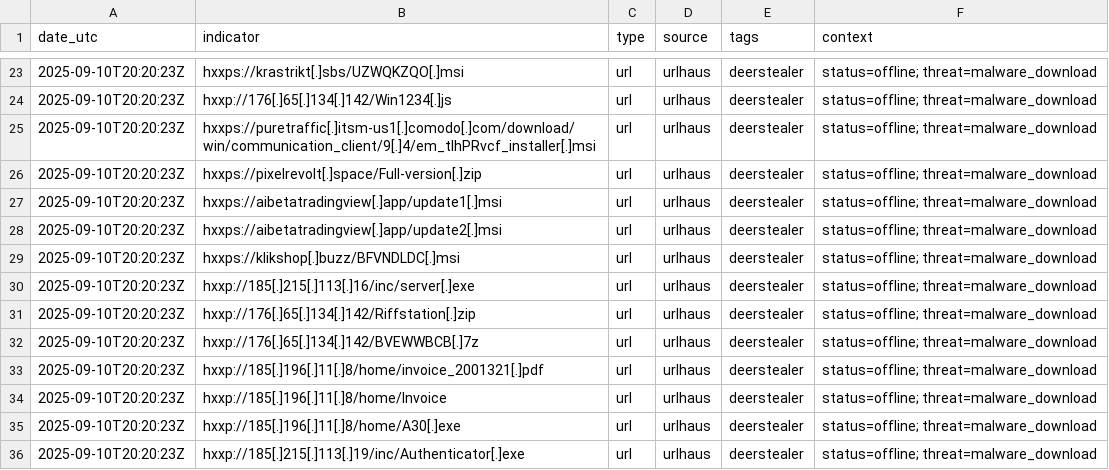
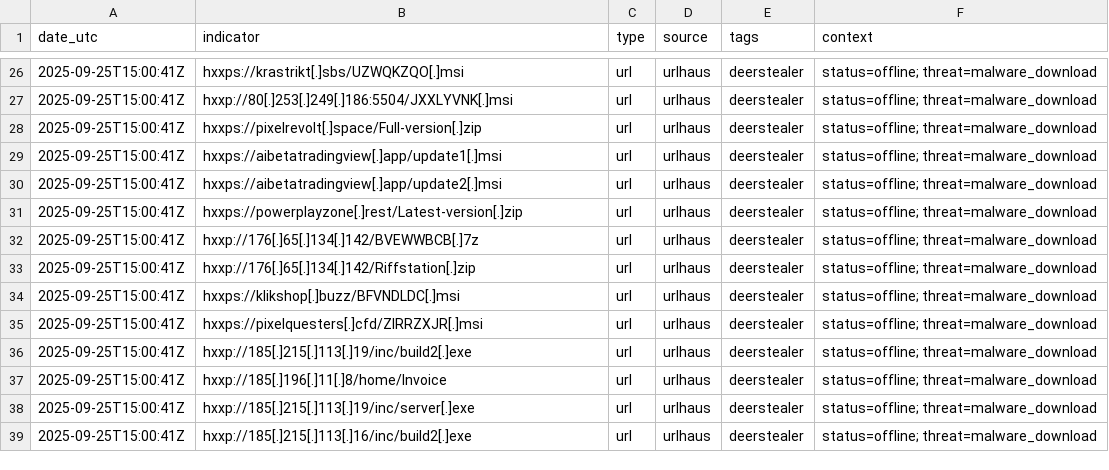
Before and after one commit to Mal3ear/ioc-index, a TSV file: data/deerstealer_iocs.tsv, drawn as a sheet; only a part is shown, gaps mark what is left out; the diff covers the shown part only.

Commit message:
[auto] Update data/deerstealer_iocs.tsv for tag=deerstealer at 2025-09-25T15:00:45Z

```diff
--- a/data/deerstealer_iocs.tsv
+++ b/data/deerstealer_iocs.tsv
@@ -23,14 +26,14 @@
-"2025-09-10T20:20:23Z"	"hxxps://krastrikt[.]sbs/UZWQKZQO[.]msi"	"url"	"urlhaus"	"deerstealer"	"status=offline; threat=malware_download"
-"2025-09-10T20:20:23Z"	"hxxp://176[.]65[.]134[.]142/Win1234[.]js"	"url"	"urlhaus"	"deerstealer"	"status=offline; threat=malware_download"
-"2025-09-10T20:20:23Z"	"hxxps://puretraffic[.]itsm-us1[.]comodo[.]com/download/win/communication_client/9[.]4/em_tlhPRvcf_installer[.]msi"	"url"	"urlhaus"	"deerstealer"	"status=offline; threat=malware_download"
-"2025-09-10T20:20:23Z"	"hxxps://pixelrevolt[.]space/Full-version[.]zip"	"url"	"urlhaus"	"deerstealer"	"status=offline; threat=malware_download"
-"2025-09-10T20:20:23Z"	"hxxps://aibetatradingview[.]app/update1[.]msi"	"url"	"urlhaus"	"deerstealer"	"status=offline; threat=malware_download"
-"2025-09-10T20:20:23Z"	"hxxps://aibetatradingview[.]app/update2[.]msi"	"url"	"urlhaus"	"deerstealer"	"status=offline; threat=malware_download"
-"2025-09-10T20:20:23Z"	"hxxps://klikshop[.]buzz/BFVNDLDC[.]msi"	"url"	"urlhaus"	"deerstealer"	"status=offline; threat=malware_download"
-"2025-09-10T20:20:23Z"	"hxxp://185[.]215[.]113[.]16/inc/server[.]exe"	"url"	"urlhaus"	"deerstealer"	"status=offline; threat=malware_download"
-"2025-09-10T20:20:23Z"	"hxxp://176[.]65[.]134[.]142/Riffstation[.]zip"	"url"	"urlhaus"	"deerstealer"	"status=offline; threat=malware_download"
-"2025-09-10T20:20:23Z"	"hxxp://176[.]65[.]134[.]142/BVEWWBCB[.]7z"	"url"	"urlhaus"	"deerstealer"	"status=offline; threat=malware_download"
-"2025-09-10T20:20:23Z"	"hxxp://185[.]196[.]11[.]8/home/invoice_2001321[.]pdf"	"url"	"urlhaus"	"deerstealer"	"status=offline; threat=malware_download"
-"2025-09-10T20:20:23Z"	"hxxp://185[.]196[.]11[.]8/home/Invoice"	"url"	"urlhaus"	"deerstealer"	"status=offline; threat=malware_download"
-"2025-09-10T20:20:23Z"	"hxxp://185[.]196[.]11[.]8/home/A30[.]exe"	"url"	"urlhaus"	"deerstealer"	"status=offline; threat=malware_download"
-"2025-09-10T20:20:23Z"	"hxxp://185[.]215[.]113[.]19/inc/Authenticator[.]exe"	"url"	"urlhaus"	"deerstealer"	"status=offline; threat=malware_download"
+"2025-09-25T15:00:41Z"	"hxxps://krastrikt[.]sbs/UZWQKZQO[.]msi"	"url"	"urlhaus"	"deerstealer"	"status=offline; threat=malware_download"
+"2025-09-25T15:00:41Z"	"hxxp://80[.]253[.]249[.]186:5504/JXXLYVNK[.]msi"	"url"	"urlhaus"	"deerstealer"	"status=offline; threat=malware_download"
+"2025-09-25T15:00:41Z"	"hxxps://pixelrevolt[.]space/Full-version[.]zip"	"url"	"urlhaus"	"deerstealer"	"status=offline; threat=malware_download"
+"2025-09-25T15:00:41Z"	"hxxps://aibetatradingview[.]app/update1[.]msi"	"url"	"urlhaus"	"deerstealer"	"status=offline; threat=malware_download"
+"2025-09-25T15:00:41Z"	"hxxps://aibetatradingview[.]app/update2[.]msi"	"url"	"urlhaus"	"deerstealer"	"status=offline; threat=malware_download"
+"2025-09-25T15:00:41Z"	"hxxps://powerplayzone[.]rest/Latest-version[.]zip"	"url"	"urlhaus"	"deerstealer"	"status=offline; threat=malware_download"
+"2025-09-25T15:00:41Z"	"hxxp://176[.]65[.]134[.]142/BVEWWBCB[.]7z"	"url"	"urlhaus"	"deerstealer"	"status=offline; threat=malware_download"
+"2025-09-25T15:00:41Z"	"hxxp://176[.]65[.]134[.]142/Riffstation[.]zip"	"url"	"urlhaus"	"deerstealer"	"status=offline; threat=malware_download"
+"2025-09-25T15:00:41Z"	"hxxps://klikshop[.]buzz/BFVNDLDC[.]msi"	"url"	"urlhaus"	"deerstealer"	"status=offline; threat=malware_download"
+"2025-09-25T15:00:41Z"	"hxxps://pixelquesters[.]cfd/ZIRRZXJR[.]msi"	"url"	"urlhaus"	"deerstealer"	"status=offline; threat=malware_download"
+"2025-09-25T15:00:41Z"	"hxxp://185[.]215[.]113[.]19/inc/build2[.]exe"	"url"	"urlhaus"	"deerstealer"	"status=offline; threat=malware_download"
+"2025-09-25T15:00:41Z"	"hxxp://185[.]196[.]11[.]8/home/Invoice"	"url"	"urlhaus"	"deerstealer"	"status=offline; threat=malware_download"
+"2025-09-25T15:00:41Z"	"hxxp://185[.]215[.]113[.]19/inc/server[.]exe"	"url"	"urlhaus"	"deerstealer"	"status=offline; threat=malware_download"
+"2025-09-25T15:00:41Z"	"hxxp://185[.]215[.]113[.]16/inc/build2[.]exe"	"url"	"urlhaus"	"deerstealer"	"status=offline; threat=malware_download"
```
Also changed, not shown: 15 added rows, 5 removed rows and 33 edited cells elsewhere in this file.
